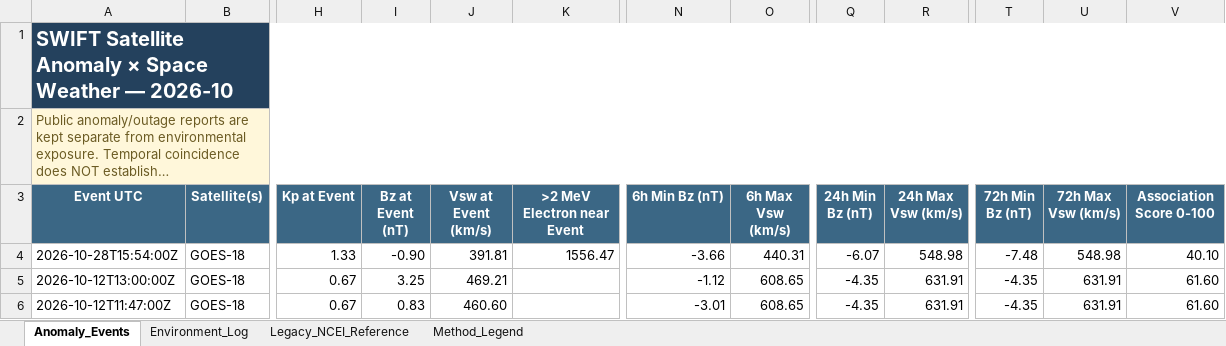
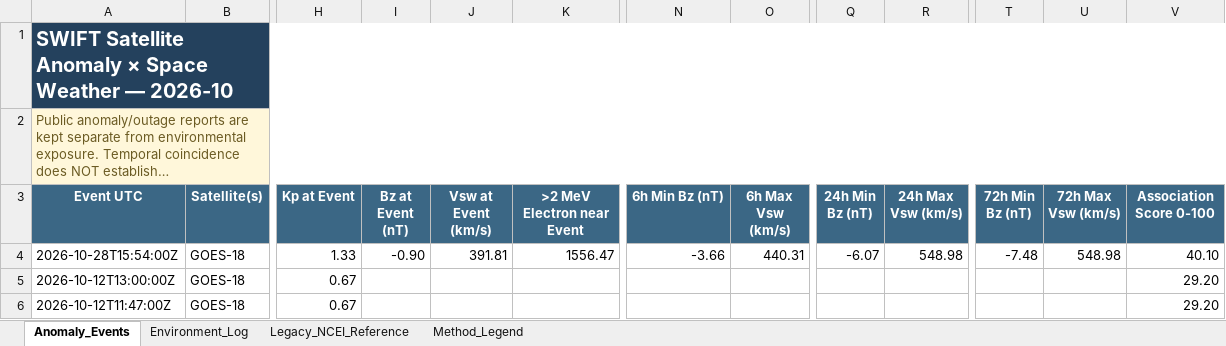
Before and after one commit to sgsy4c2zh7-tech/GEO-SAT-Thread, an Excel workbook: docs/data/satellite-risk/monthly/2026-10_Satellite_Anomaly_SpaceWeather.xlsx, sheet Anomaly_Events, drawn as a sheet; only a part is shown, gaps mark what is left out; long unchanged cells end in …; values as stored, in another font and other column widths than the file's, no borders; the diff names each change by its address in the sheet, - before the commit and + after, or states it on an @@ line.

```diff
--- a/docs/data/satellite-risk/monthly/2026-10_Satellite_Anomaly_SpaceWeather.xlsx (sheet Anomaly_Events)
+++ b/docs/data/satellite-risk/monthly/2026-10_Satellite_Anomaly_SpaceWeather.xlsx (sheet Anomaly_Events)
-I5 (Bz at Event (nT)): 3.25
+I5 (Bz at Event (nT)): (empty)
-J5 (Vsw at Event (km/s)): 469.21
+J5 (Vsw at Event (km/s)): (empty)
-N5 (6h Min Bz (nT)): -1.12
+N5 (6h Min Bz (nT)): (empty)
-O5:O6 (6h Max Vsw (km/s)): 608.65
+O5:O6 (6h Max Vsw (km/s)): (empty)
-Q5:Q6 (24h Min Bz (nT)): -4.35
+Q5:Q6 (24h Min Bz (nT)): (empty)
-R5:R6 (24h Max Vsw (km/s)): 631.91
+R5:R6 (24h Max Vsw (km/s)): (empty)
-T5:T6 (72h Min Bz (nT)): -4.35
+T5:T6 (72h Min Bz (nT)): (empty)
-U5:U6 (72h Max Vsw (km/s)): 631.91
+U5:U6 (72h Max Vsw (km/s)): (empty)
-V5:V6 (Association Score 0-100): 61.60
+V5:V6 (Association Score 0-100): 29.20
-I6 (Bz at Event (nT)): 0.83
+I6 (Bz at Event (nT)): (empty)
-J6 (Vsw at Event (km/s)): 460.60
+J6 (Vsw at Event (km/s)): (empty)
-N6 (6h Min Bz (nT)): -3.01
+N6 (6h Min Bz (nT)): (empty)
```
Also changed, not shown: docs/data/satellite-risk/monthly/2025-12_Satellite_Anomaly_SpaceWeather.xlsx, docs/data/satellite-risk/monthly/2026-04_Satellite_Anomaly_SpaceWeather.xlsx, 14 other files.
